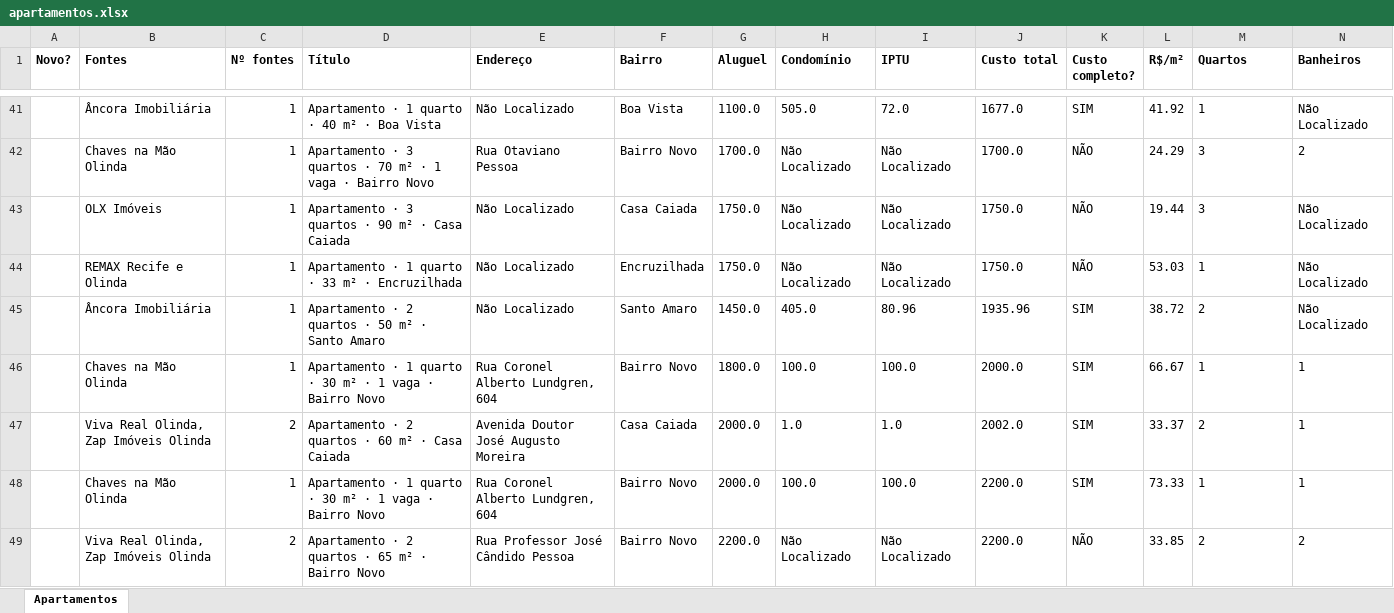
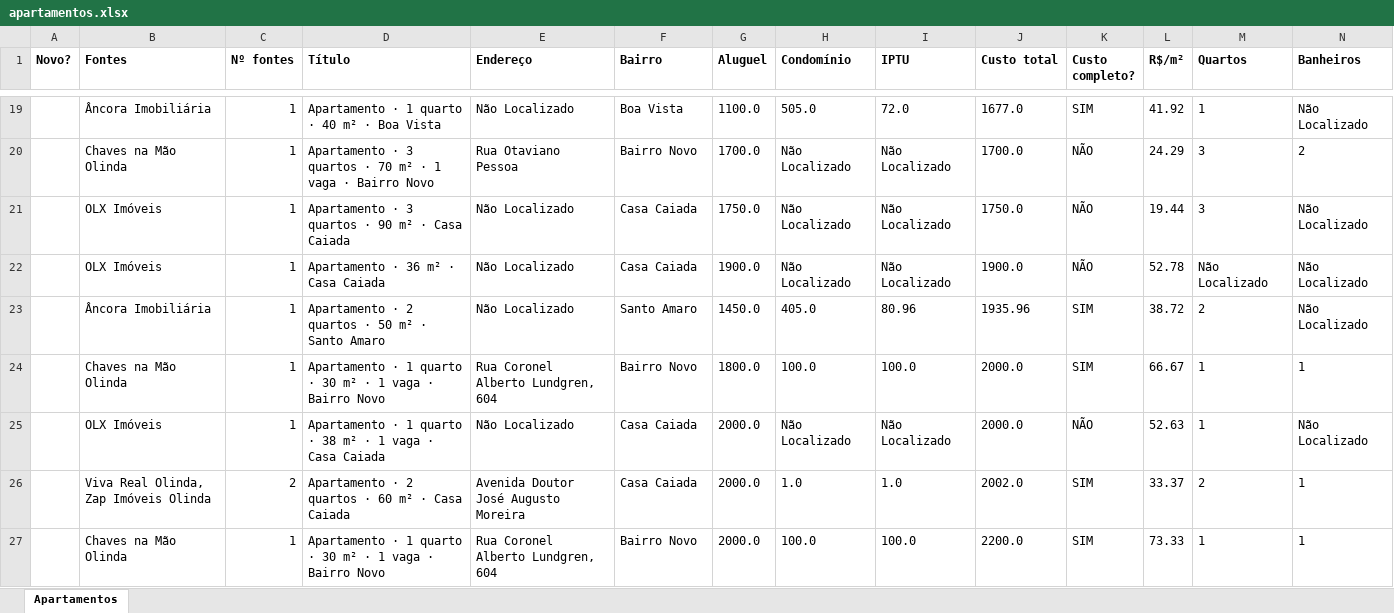
Before and after one commit to jlfig13/busca-imovel, an Excel workbook: saida/apartamentos.xlsx, sheet Apartamentos, drawn as a sheet; only a part is shown, gaps mark what is left out; the shorter side is filled out with more unchanged rows; values as stored, in another font and other column widths than the file's, no borders; removed rows and columns are numbered as before the commit, all else as after; rows hold the shown columns only; the diff covers the shown part only; the diff names each change by its address in the sheet, - before the commit and + after, or states it on an @@ line.

```diff
--- a/saida/apartamentos.xlsx (sheet Apartamentos)
+++ b/saida/apartamentos.xlsx (sheet Apartamentos)
-row 44:  | REMAX Recife e Olinda | 1 | Apartamento · 1 quarto · 33 m² · Encruzilhada | Não Localizado | Encruzilhada | 1750.0 | Não Localizado | Não Localizado | 1750.0 | NÃO | 53.03 | 1 | Não Localizado
+row 22:  | OLX Imóveis | 1 | Apartamento · 36 m² · Casa Caiada | Não Localizado | Casa Caiada | 1900.0 | Não Localizado | Não Localizado | 1900.0 | NÃO | 52.78 | Não Localizado | Não Localizado
+row 25:  | OLX Imóveis | 1 | Apartamento · 1 quarto · 38 m² · 1 vaga · Casa Caiada | Não Localizado | Casa Caiada | 2000.0 | Não Localizado | Não Localizado | 2000.0 | NÃO | 52.63 | 1 | Não Localizado
```
Also changed, not shown: 41 added rows, 34 removed rows and 136 edited cells elsewhere in this sheet, 2 other files.
